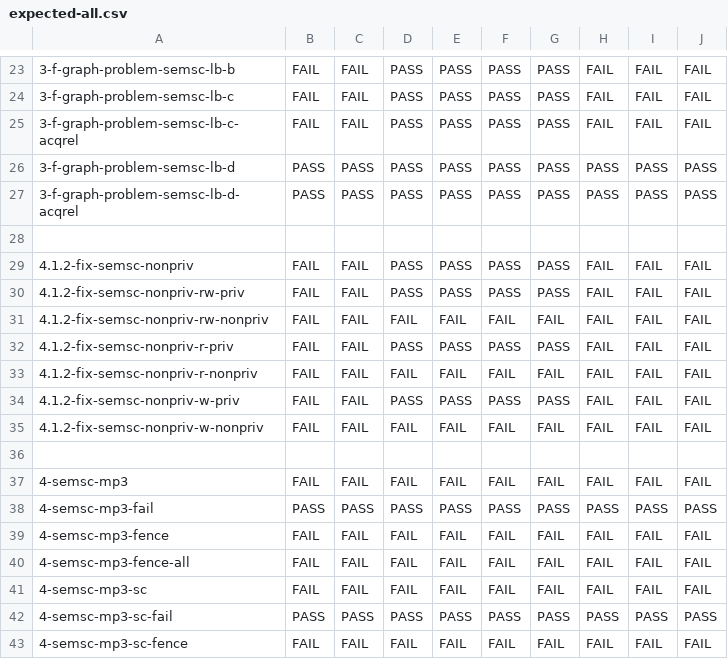
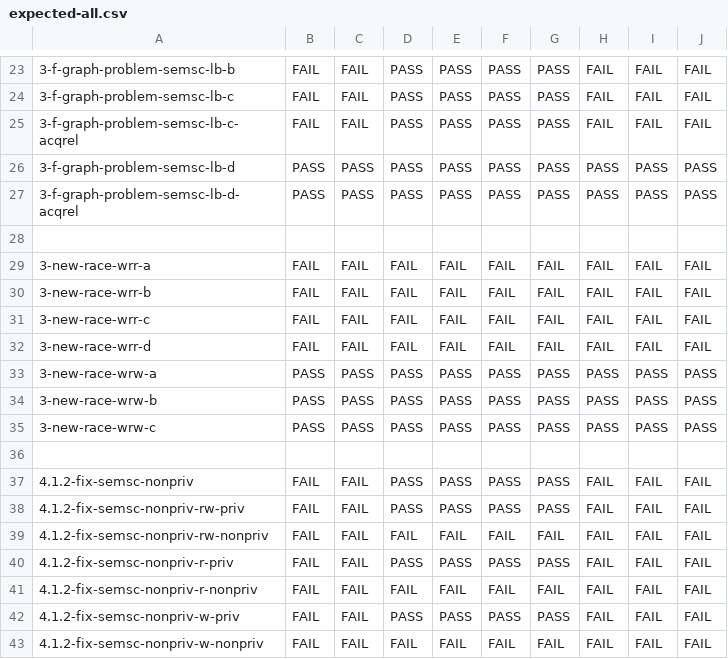
Before and after one commit to JnsGlnr/Dat3M, a CSV file: litmus/VULKAN/pvmm/expected-all.csv, drawn as a sheet; only a part is shown, gaps mark what is left out; the shorter side is filled out with more unchanged rows; the diff names each change by its address in the sheet, - before the commit and + after, or states it on an @@ line.

Commit message:
New races tests

```diff
--- a/litmus/VULKAN/pvmm/expected-all.csv
+++ b/litmus/VULKAN/pvmm/expected-all.csv
+row 29: 3-new-race-wrr-a | FAIL | FAIL | FAIL | FAIL | FAIL | FAIL | FAIL | FAIL | FAIL
+row 30: 3-new-race-wrr-b | FAIL | FAIL | FAIL | FAIL | FAIL | FAIL | FAIL | FAIL | FAIL
+row 31: 3-new-race-wrr-c | FAIL | FAIL | FAIL | FAIL | FAIL | FAIL | FAIL | FAIL | FAIL
+row 32: 3-new-race-wrr-d | FAIL | FAIL | FAIL | FAIL | FAIL | FAIL | FAIL | FAIL | FAIL
+row 33: 3-new-race-wrw-a | PASS | PASS | PASS | PASS | PASS | PASS | PASS | PASS | PASS
+row 34: 3-new-race-wrw-b | PASS | PASS | PASS | PASS | PASS | PASS | PASS | PASS | PASS
+row 35: 3-new-race-wrw-c | PASS | PASS | PASS | PASS | PASS | PASS | PASS | PASS | PASS
+row 36: (empty)
```
Also changed, not shown: litmus/VULKAN/pvmm/expected-races-all.csv, 7 other files.
